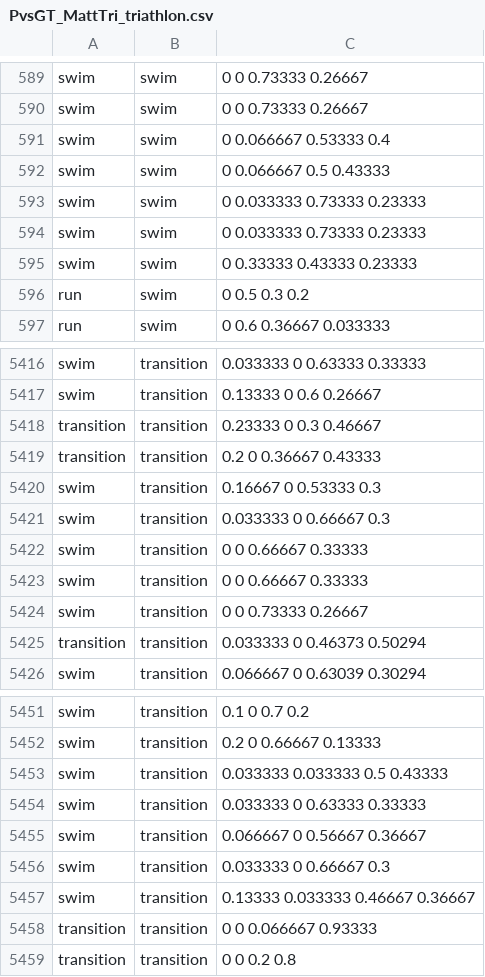
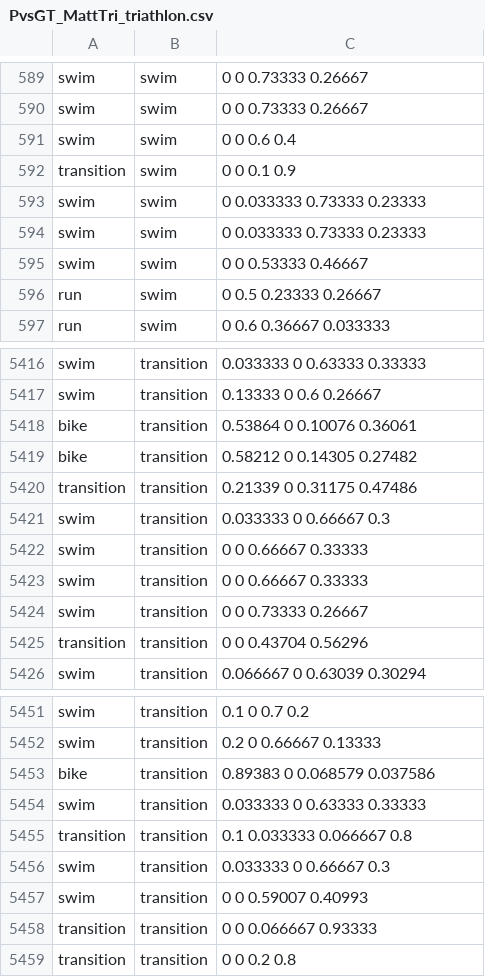
Before and after one commit to JustWhit/Triathlon_Trainer, a CSV file: Python_Files_and_Data/processed/PvsGT_MattTri_triathlon.csv, drawn as a sheet; only a part is shown, gaps mark what is left out; the diff covers the shown part only.

```diff
--- a/Python_Files_and_Data/processed/PvsGT_MattTri_triathlon.csv
+++ b/Python_Files_and_Data/processed/PvsGT_MattTri_triathlon.csv
@@ -590,8 +590,8 @@ swim,swim,0           0     0.73333     0.26667
 swim,swim,0           0     0.73333     0.26667
-swim,swim,0    0.066667     0.53333         0.4
-swim,swim,0    0.066667         0.5     0.43333
+swim,swim,0           0         0.6         0.4
+transition,swim,0           0         0.1         0.9
 swim,swim,0    0.033333     0.73333     0.23333
 swim,swim,0    0.033333     0.73333     0.23333
-swim,swim,0     0.33333     0.43333     0.23333
-run,swim,0         0.5         0.3         0.2
+swim,swim,0           0     0.53333     0.46667
+run,swim,0         0.5     0.23333     0.26667
 run,swim,0         0.6     0.36667    0.033333
@@ -5417,5 +5417,5 @@ swim,transition,0.033333           0     0.63333     0.33333
 swim,transition,0.13333           0         0.6     0.26667
-transition,transition,0.23333           0         0.3     0.46667
-transition,transition,0.2           0     0.36667     0.43333
-swim,transition,0.16667           0     0.53333         0.3
+bike,transition,0.53864           0     0.10076     0.36061
+bike,transition,0.58212           0     0.14305     0.27482
+transition,transition,0.21339           0     0.31175     0.47486
 swim,transition,0.033333           0     0.66667         0.3
@@ -5424,3 +5424,3 @@ swim,transition,0           0     0.66667     0.33333
 swim,transition,0           0     0.73333     0.26667
-transition,transition,0.033333           0     0.46373     0.50294
+transition,transition,0           0     0.43704     0.56296
 swim,transition,0.066667           0     0.63039     0.30294
@@ -5452,7 +5452,7 @@ swim,transition,0.1           0         0.7         0.2
 swim,transition,0.2           0     0.66667     0.13333
-swim,transition,0.033333    0.033333         0.5     0.43333
+bike,transition,0.89383           0    0.068579    0.037586
 swim,transition,0.033333           0     0.63333     0.33333
-swim,transition,0.066667           0     0.56667     0.36667
+transition,transition,0.1    0.033333    0.066667         0.8
 swim,transition,0.033333           0     0.66667         0.3
-swim,transition,0.13333    0.033333     0.46667     0.36667
+swim,transition,0           0     0.59007     0.40993
 transition,transition,0           0    0.066667     0.93333
```
Also changed, not shown: 17 added rows, 17 removed rows and 41 edited cells elsewhere in this file, Python_Files_and_Data/training_data/bike.csv, Python_Files_and_Data/training_data/run.csv, 18 other files.
